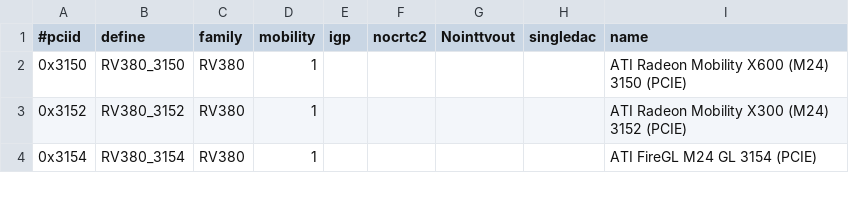
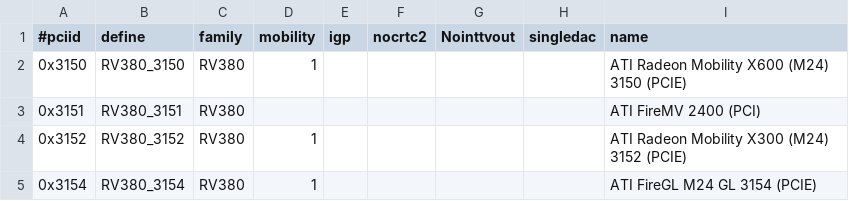
Before and after one commit to RAOF/xf86-video-ati, a CSV file: src/pcidb/ati_pciids.csv, drawn as a sheet; only a part is shown.

Commit message:
Add pci id for FireMV 2400

```diff
--- a/src/pcidb/ati_pciids.csv
+++ b/src/pcidb/ati_pciids.csv
@@ -2,2 +2,3 @@
 "0x3150","RV380_3150","RV380",1,,,,,"ATI Radeon Mobility X600 (M24) 3150 (PCIE)"
+"0x3151","RV380_3151","RV380",,,,,,"ATI FireMV 2400 (PCI)"
 "0x3152","RV380_3152","RV380",1,,,,,"ATI Radeon Mobility X300 (M24) 3152 (PCIE)"
```
Also changed, not shown: 5 other files.
